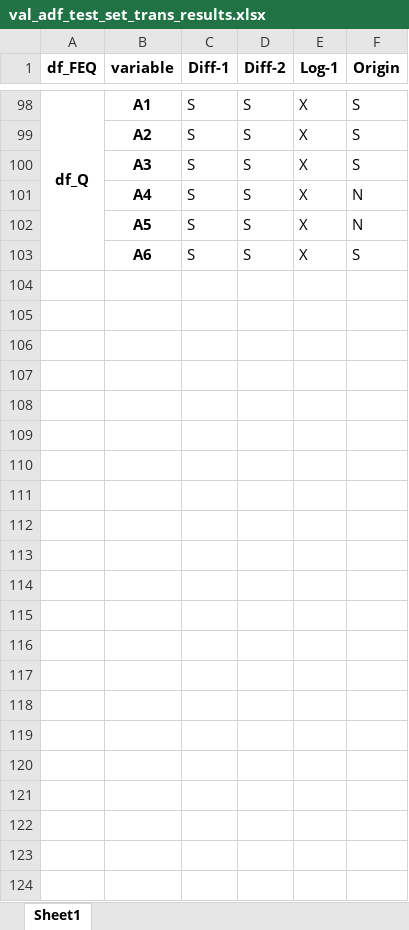
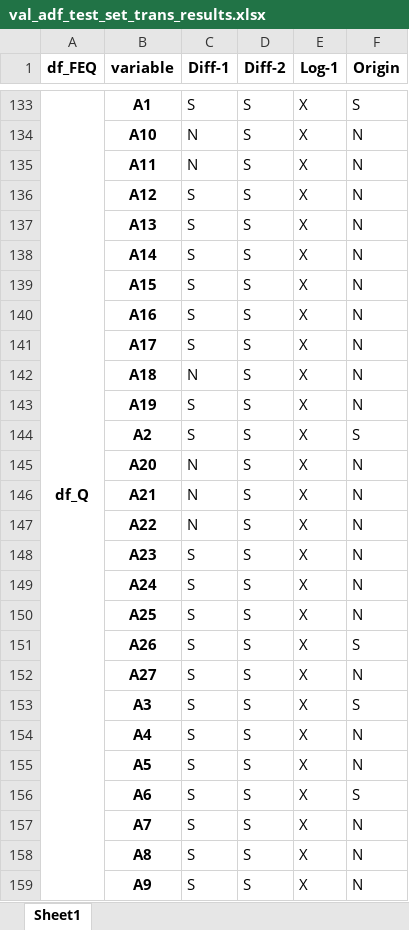
Before and after one commit to hugwolf77/SVU_SCT_FIN, an Excel workbook: Model/BIVA/Base_data/val_adf_test_set_trans_results.xlsx, sheet Sheet1, drawn as a sheet; only a part is shown, gaps mark what is left out; values as stored, in another font and other column widths than the file's, no borders; the diff covers the shown part only; the diff names each change by its address in the sheet, - before the commit and + after, or states it on an @@ line.

```diff
--- a/Model/BIVA/Base_data/val_adf_test_set_trans_results.xlsx (sheet Sheet1)
+++ b/Model/BIVA/Base_data/val_adf_test_set_trans_results.xlsx (sheet Sheet1)
+row 134:  | A10 | N | S | X | N
+row 135:  | A11 | N | S | X | N
+row 136:  | A12 | S | S | X | N
+row 137:  | A13 | S | S | X | N
+row 138:  | A14 | S | S | X | N
+row 139:  | A15 | S | S | X | N
+row 140:  | A16 | S | S | X | N
+row 141:  | A17 | S | S | X | N
+row 142:  | A18 | N | S | X | N
+row 143:  | A19 | S | S | X | N
+row 145:  | A20 | N | S | X | N
+row 146:  | A21 | N | S | X | N
+row 147:  | A22 | N | S | X | N
+row 148:  | A23 | S | S | X | N
+row 149:  | A24 | S | S | X | N
+row 150:  | A25 | S | S | X | N
+row 151:  | A26 | S | S | X | S
+row 152:  | A27 | S | S | X | N
+row 157:  | A7 | S | S | X | N
+row 158:  | A8 | S | S | X | N
+row 159:  | A9 | S | S | X | N
```
Also changed, not shown: other rows of this sheet, 11 other files.
